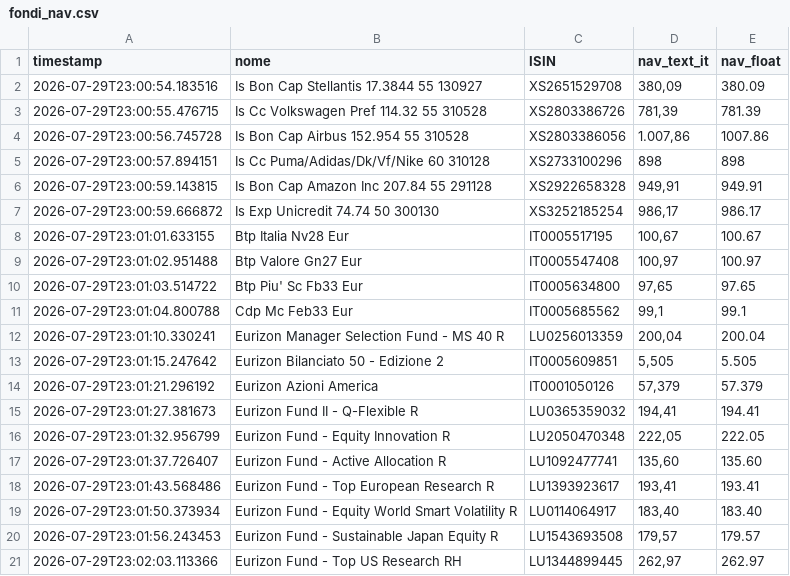
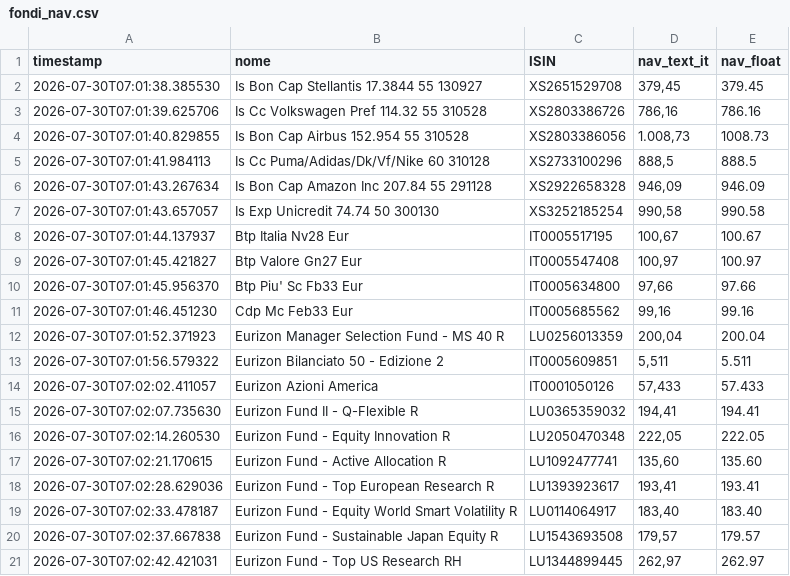
Before and after one commit to Marchino1978/portfolio, a CSV file: data/fondi_nav.csv, drawn as a sheet; only a part is shown; the diff covers the shown part only.

Commit message:
fix

```diff
--- a/data/fondi_nav.csv
+++ b/data/fondi_nav.csv
@@ -1,21 +1,21 @@
 timestamp;nome;ISIN;nav_text_it;nav_float
-2026-07-29T23:00:54.183516;Is Bon Cap Stellantis 17.3844 55 130927;XS2651529708;380,09;380.09
-2026-07-29T23:00:55.476715;Is Cc Volkswagen Pref 114.32 55 310528;XS2803386726;781,39;781.39
-2026-07-29T23:00:56.745728;Is Bon Cap Airbus 152.954 55 310528;XS2803386056;1.007,86;1007.86
-2026-07-29T23:00:57.894151;Is Cc Puma/Adidas/Dk/Vf/Nike 60 310128;XS2733100296;898;898
-2026-07-29T23:00:59.143815;Is Bon Cap Amazon Inc 207.84 55 291128;XS2922658328;949,91;949.91
-2026-07-29T23:00:59.666872;Is Exp Unicredit 74.74 50 300130;XS3252185254;986,17;986.17
-2026-07-29T23:01:01.633155;Btp Italia Nv28 Eur;IT0005517195;100,67;100.67
-2026-07-29T23:01:02.951488;Btp Valore Gn27 Eur;IT0005547408;100,97;100.97
-2026-07-29T23:01:03.514722;Btp Piu' Sc Fb33 Eur;IT0005634800;97,65;97.65
-2026-07-29T23:01:04.800788;Cdp Mc Feb33 Eur;IT0005685562;99,1;99.1
-2026-07-29T23:01:10.330241;Eurizon Manager Selection Fund - MS 40 R;LU0256013359;200,04;200.04
-2026-07-29T23:01:15.247642;Eurizon Bilanciato 50 - Edizione 2;IT0005609851;5,505;5.505
-2026-07-29T23:01:21.296192;Eurizon Azioni America;IT0001050126;57,379;57.379
-2026-07-29T23:01:27.381673;Eurizon Fund II - Q-Flexible R;LU0365359032;194,41;194.41
-2026-07-29T23:01:32.956799;Eurizon Fund - Equity Innovation R;LU2050470348;222,05;222.05
-2026-07-29T23:01:37.726407;Eurizon Fund - Active Allocation R;LU1092477741;135,60;135.60
-2026-07-29T23:01:43.568486;Eurizon Fund - Top European Research R;LU1393923617;193,41;193.41
-2026-07-29T23:01:50.373934;Eurizon Fund - Equity World Smart Volatility R;LU0114064917;183,40;183.40
-2026-07-29T23:01:56.243453;Eurizon Fund - Sustainable Japan Equity R;LU1543693508;179,57;179.57
-2026-07-29T23:02:03.113366;Eurizon Fund - Top US Research RH;LU1344899445;262,97;262.97
+2026-07-30T07:01:38.385530;Is Bon Cap Stellantis 17.3844 55 130927;XS2651529708;379,45;379.45
+2026-07-30T07:01:39.625706;Is Cc Volkswagen Pref 114.32 55 310528;XS2803386726;786,16;786.16
+2026-07-30T07:01:40.829855;Is Bon Cap Airbus 152.954 55 310528;XS2803386056;1.008,73;1008.73
+2026-07-30T07:01:41.984113;Is Cc Puma/Adidas/Dk/Vf/Nike 60 310128;XS2733100296;888,5;888.5
+2026-07-30T07:01:43.267634;Is Bon Cap Amazon Inc 207.84 55 291128;XS2922658328;946,09;946.09
+2026-07-30T07:01:43.657057;Is Exp Unicredit 74.74 50 300130;XS3252185254;990,58;990.58
+2026-07-30T07:01:44.137937;Btp Italia Nv28 Eur;IT0005517195;100,67;100.67
+2026-07-30T07:01:45.421827;Btp Valore Gn27 Eur;IT0005547408;100,97;100.97
+2026-07-30T07:01:45.956370;Btp Piu' Sc Fb33 Eur;IT0005634800;97,66;97.66
+2026-07-30T07:01:46.451230;Cdp Mc Feb33 Eur;IT0005685562;99,16;99.16
+2026-07-30T07:01:52.371923;Eurizon Manager Selection Fund - MS 40 R;LU0256013359;200,04;200.04
+2026-07-30T07:01:56.579322;Eurizon Bilanciato 50 - Edizione 2;IT0005609851;5,511;5.511
+2026-07-30T07:02:02.411057;Eurizon Azioni America;IT0001050126;57,433;57.433
+2026-07-30T07:02:07.735630;Eurizon Fund II - Q-Flexible R;LU0365359032;194,41;194.41
+2026-07-30T07:02:14.260530;Eurizon Fund - Equity Innovation R;LU2050470348;222,05;222.05
+2026-07-30T07:02:21.170615;Eurizon Fund - Active Allocation R;LU1092477741;135,60;135.60
+2026-07-30T07:02:28.629036;Eurizon Fund - Top European Research R;LU1393923617;193,41;193.41
+2026-07-30T07:02:33.478187;Eurizon Fund - Equity World Smart Volatility R;LU0114064917;183,40;183.40
+2026-07-30T07:02:37.667838;Eurizon Fund - Sustainable Japan Equity R;LU1543693508;179,57;179.57
+2026-07-30T07:02:42.421031;Eurizon Fund - Top US Research RH;LU1344899445;262,97;262.97
```
Also changed, not shown: 4 added rows, 4 removed rows and 26 edited cells elsewhere in this file.
